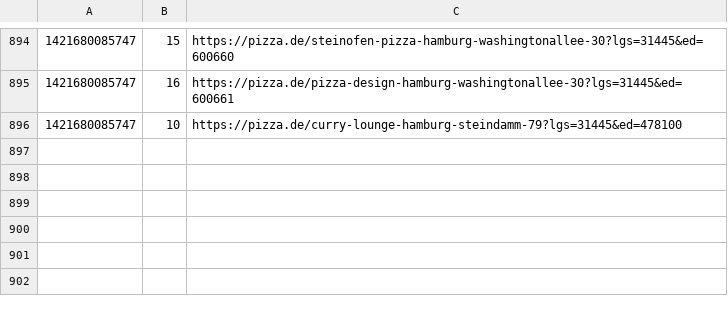
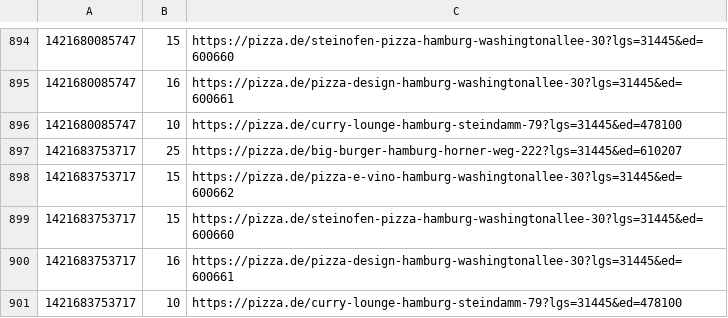
Before and after one commit to pizzadealer/pizzadealer.github.io, a CSV file: data/20539_rothenburgsort.csv, drawn as a sheet; only a part is shown, gaps mark what is left out; the diff names each change by its address in the sheet, - before the commit and + after, or states it on an @@ line.

Commit message:
New Data

```diff
--- a/data/20539_rothenburgsort.csv
+++ b/data/20539_rothenburgsort.csv
+row 897: 1421683753717 | 25 | https://pizza.de/big-burger-hamburg-horner-weg-222?lgs=31445&ed=610207
+row 898: 1421683753717 | 15 | https://pizza.de/pizza-e-vino-hamburg-washingtonallee-30?lgs=31445&ed=600662
+row 899: 1421683753717 | 15 | https://pizza.de/steinofen-pizza-hamburg-washingtonallee-30?lgs=31445&ed=600660
+row 900: 1421683753717 | 16 | https://pizza.de/pizza-design-hamburg-washingtonallee-30?lgs=31445&ed=600661
+row 901: 1421683753717 | 10 | https://pizza.de/curry-lounge-hamburg-steindamm-79?lgs=31445&ed=478100
```
Also changed, not shown: data/20355_st_pauli.csv, 1 other file.
